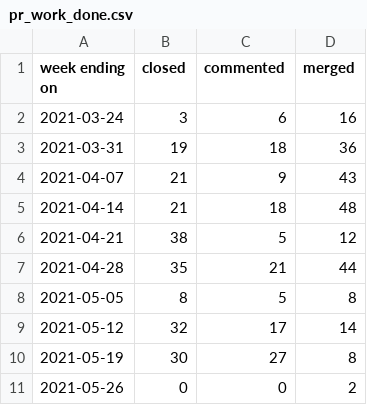
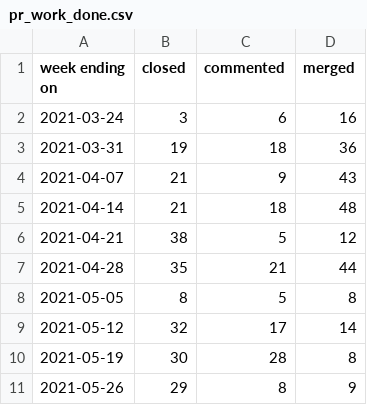
Before and after one commit to daianamezdrea/community_management, a CSV file: docs/pr_work_done.csv, drawn as a sheet.

```diff
--- a/docs/pr_work_done.csv
+++ b/docs/pr_work_done.csv
@@ -9,3 +9,3 @@ week ending on,closed,commented,merged
 2021-05-12,32,17,14
-2021-05-19,30,27,8
-2021-05-26,0,0,2
+2021-05-19,30,28,8
+2021-05-26,29,8,9
```
Also changed, not shown: created_per_day.csv, docs/created_per_day.csv, 22 other files.
